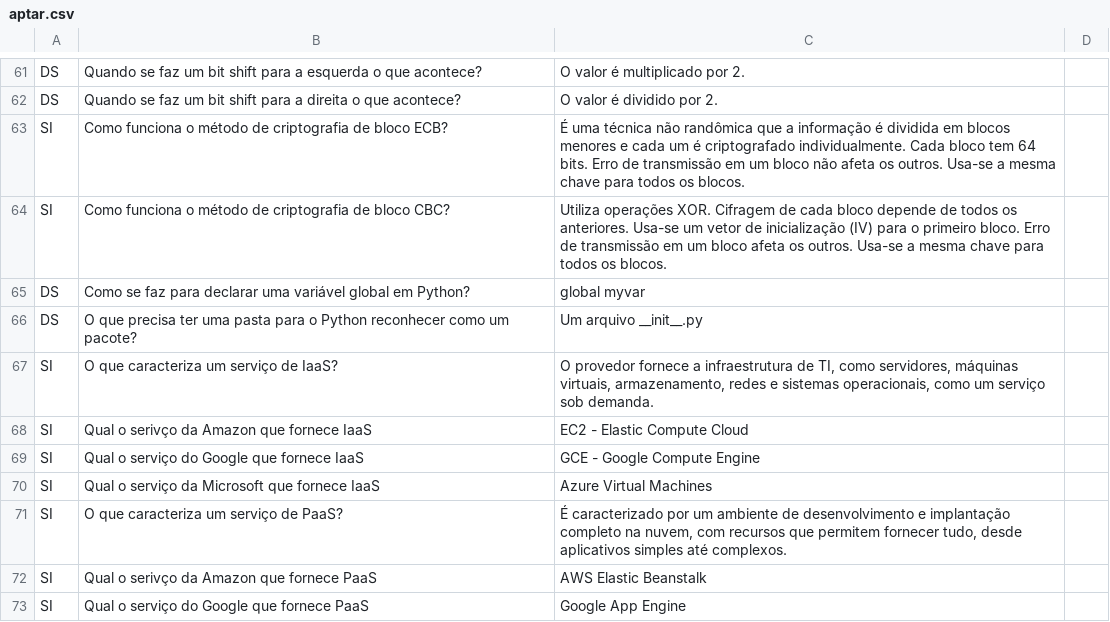
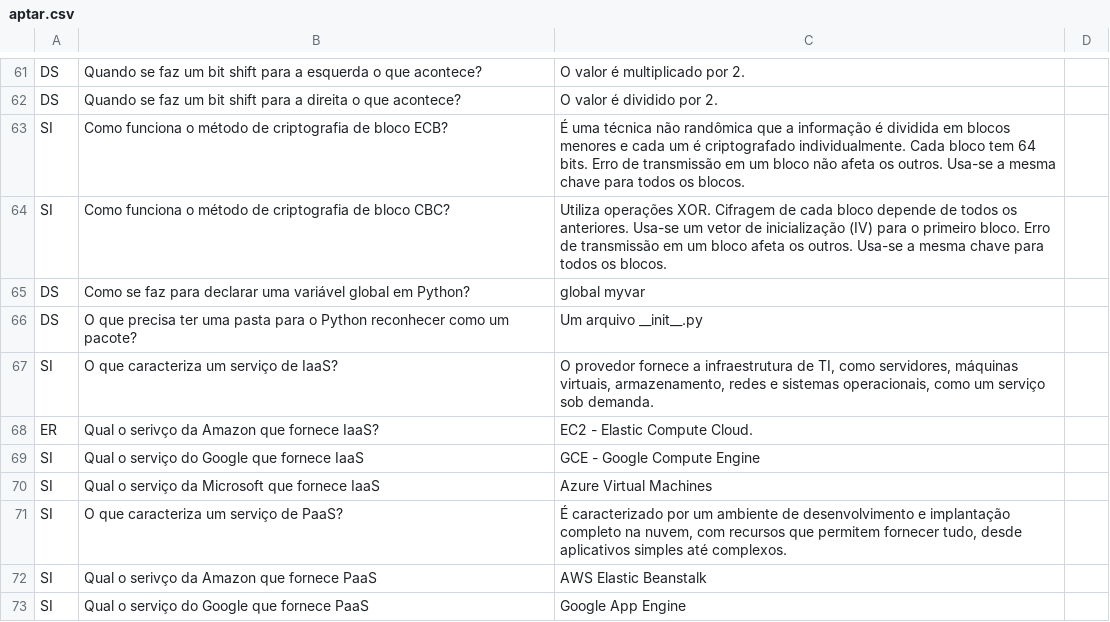
Before and after one commit to pointel-com-br/www.pointel, a CSV file: public/aptar.csv, drawn as a sheet; only a part is shown, gaps mark what is left out.

Commit message:
update aptar base

```diff
--- a/public/aptar.csv
+++ b/public/aptar.csv
@@ -67,3 +67,3 @@ DS,"O que precisa ter uma pasta para o Python reconhecer como um pacote?","Um ar
 SI,"O que caracteriza um serviço de IaaS?","O provedor fornece a infraestrutura de TI, como servidores, máquinas virtuais, armazenamento, redes e sistemas operacionais, como um serviço sob demanda."
-SI,"Qual o serivço da Amazon que fornece IaaS","EC2 - Elastic Compute Cloud"
+ER,"Qual o serivço da Amazon que fornece IaaS?","EC2 - Elastic Compute Cloud."
 SI,"Qual o serviço do Google que fornece IaaS","GCE - Google Compute Engine"
```
